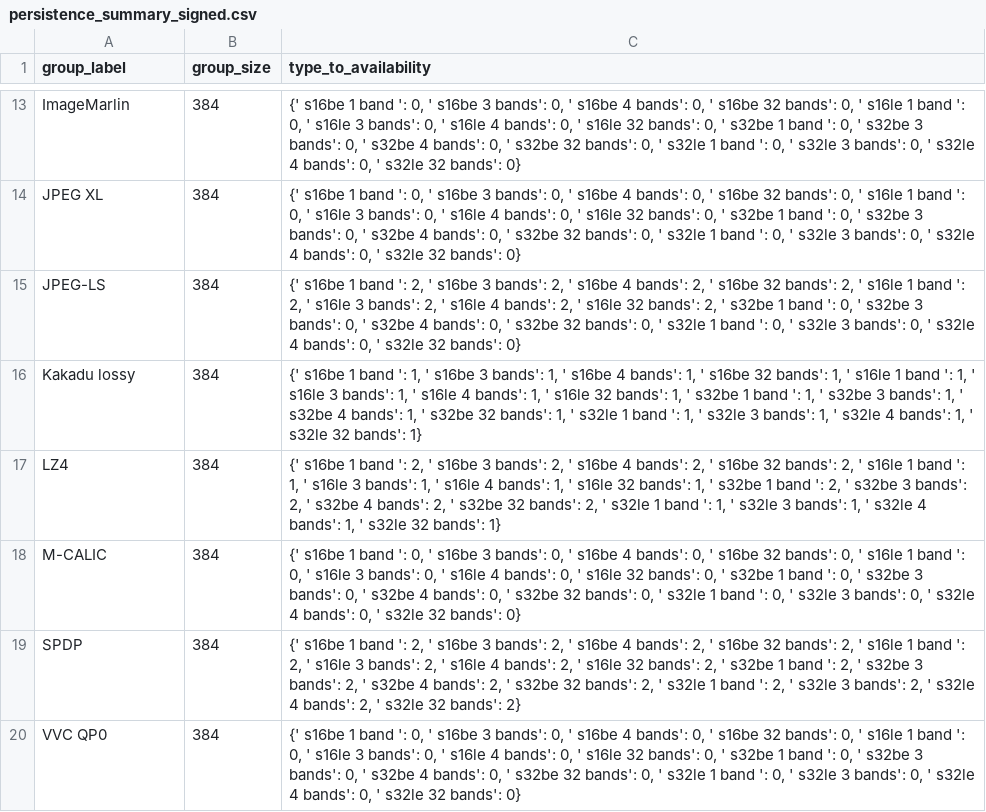
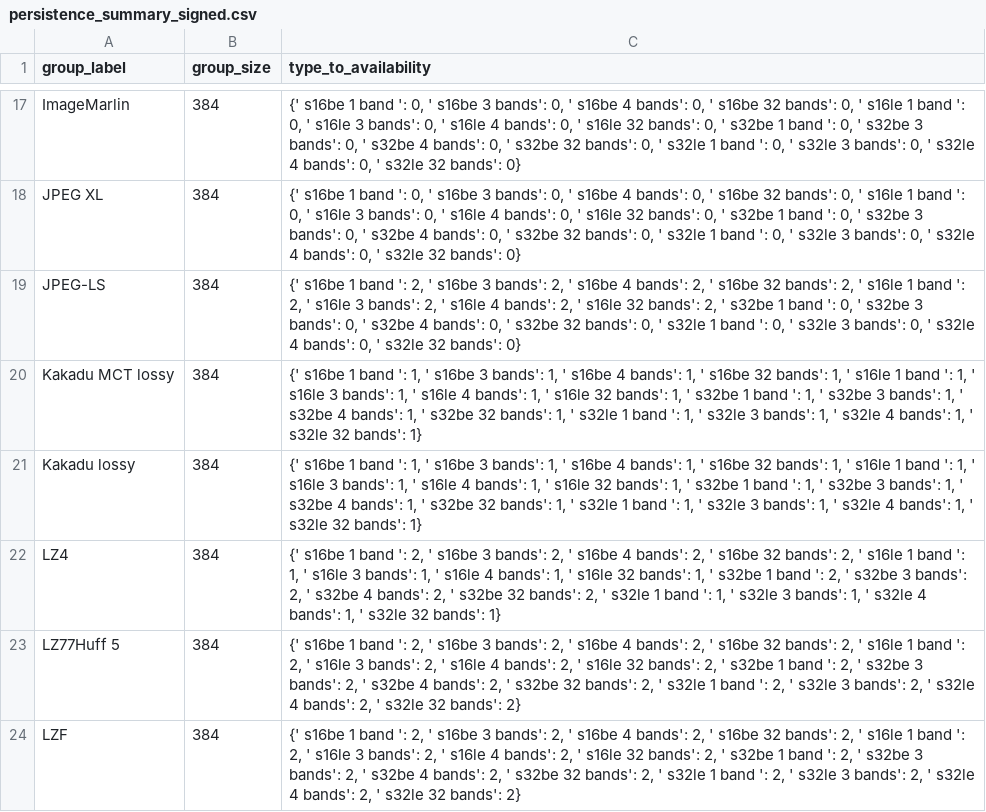
Before and after one commit to miguelinux314/experiment-notebook, a CSV file: enb/plugins/test_all_codecs/persistence_test_all_codecs.py/persistence_summary_signed.csv, drawn as a sheet; only a part is shown, gaps mark what is left out; the shorter side is filled out with more unchanged rows; the diff covers the shown part only.

```diff
--- a/enb/plugins/test_all_codecs/persistence_test_all_codecs.py/persistence_summary_signed.csv
+++ b/enb/plugins/test_all_codecs/persistence_test_all_codecs.py/persistence_summary_signed.csv
@@ -15,3 +19,6 @@ JPEG XL,384,"{' s16be   1 band ': 0, ' s16be   3 bands': 0, ' s16be   4 bands':
 JPEG-LS,384,"{' s16be   1 band ': 2, ' s16be   3 bands': 2, ' s16be   4 bands': 2, ' s16be  32 bands': 2, ' s16le   1 band ': 2, ' s16le   3 bands': 2, ' s16le   4 bands': 2, ' s16le  32 bands': 2, ' s32be   1 band ': 0, ' s32be   3 bands': 0, ' s32be   4 bands': 0, ' s32be  32 bands': 0, ' s32le   1 band ': 0, ' s32le   3 bands': 0, ' s32le   4 bands': 0, ' s32le  32 bands': 0}"
+Kakadu MCT lossy,384,"{' s16be   1 band ': 1, ' s16be   3 bands': 1, ' s16be   4 bands': 1, ' s16be  32 bands': 1, ' s16le   1 band ': 1, ' s16le   3 bands': 1, ' s16le   4 bands': 1, ' s16le  32 bands': 1, ' s32be   1 band ': 1, ' s32be   3 bands': 1, ' s32be   4 bands': 1, ' s32be  32 bands': 1, ' s32le   1 band ': 1, ' s32le   3 bands': 1, ' s32le   4 bands': 1, ' s32le  32 bands': 1}"
 Kakadu lossy,384,"{' s16be   1 band ': 1, ' s16be   3 bands': 1, ' s16be   4 bands': 1, ' s16be  32 bands': 1, ' s16le   1 band ': 1, ' s16le   3 bands': 1, ' s16le   4 bands': 1, ' s16le  32 bands': 1, ' s32be   1 band ': 1, ' s32be   3 bands': 1, ' s32be   4 bands': 1, ' s32be  32 bands': 1, ' s32le   1 band ': 1, ' s32le   3 bands': 1, ' s32le   4 bands': 1, ' s32le  32 bands': 1}"
 LZ4,384,"{' s16be   1 band ': 2, ' s16be   3 bands': 2, ' s16be   4 bands': 2, ' s16be  32 bands': 2, ' s16le   1 band ': 1, ' s16le   3 bands': 1, ' s16le   4 bands': 1, ' s16le  32 bands': 1, ' s32be   1 band ': 2, ' s32be   3 bands': 2, ' s32be   4 bands': 2, ' s32be  32 bands': 2, ' s32le   1 band ': 1, ' s32le   3 bands': 1, ' s32le   4 bands': 1, ' s32le  32 bands': 1}"
+LZ77Huff 5,384,"{' s16be   1 band ': 2, ' s16be   3 bands': 2, ' s16be   4 bands': 2, ' s16be  32 bands': 2, ' s16le   1 band ': 2, ' s16le   3 bands': 2, ' s16le   4 bands': 2, ' s16le  32 bands': 2, ' s32be   1 band ': 2, ' s32be   3 bands': 2, ' s32be   4 bands': 2, ' s32be  32 bands': 2, ' s32le   1 band ': 2, ' s32le   3 bands': 2, ' s32le   4 bands': 2, ' s32le  32 bands': 2}"
+LZF,384,"{' s16be   1 band ': 2, ' s16be   3 bands': 2, ' s16be   4 bands': 2, ' s16be  32 bands': 2, ' s16le   1 band ': 2, ' s16le   3 bands': 2, ' s16le   4 bands': 2, ' s16le  32 bands': 2, ' s32be   1 band ': 2, ' s32be   3 bands': 2, ' s32be   4 bands': 2, ' s32be  32 bands': 2, ' s32le   1 band ': 2, ' s32le   3 bands': 2, ' s32le   4 bands': 2, ' s32le  32 bands': 2}"
```
Also changed, not shown: 6 added rows and 2 edited cells elsewhere in this file, enb/plugins/test_all_codecs/persistence_test_all_codecs.py/AvailabilityExperiment_dataset_persistence.csv, enb/plugins/test_all_codecs/persistence_test_all_codecs.py/persistence_summary_float.csv, 17 other files.
